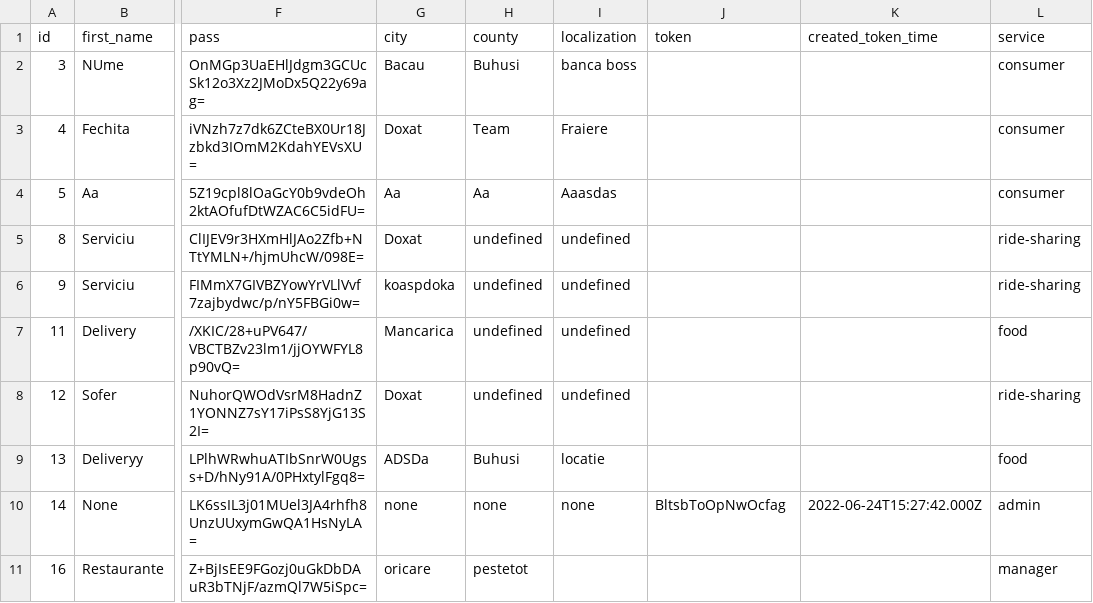
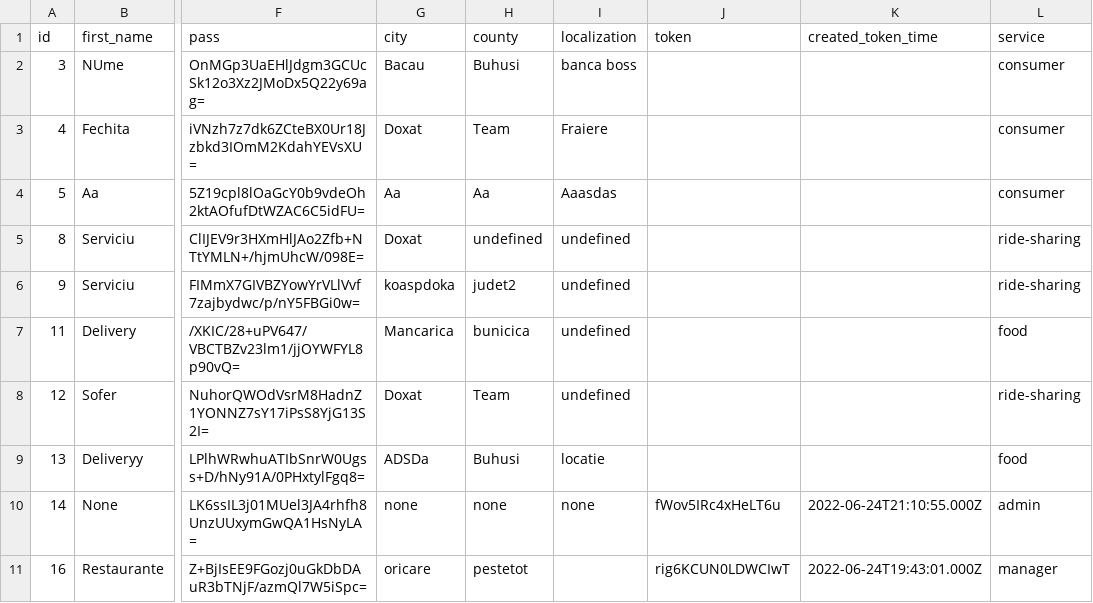
Before and after one commit to CapsaDragosGabriel/Antorii, a CSV file: csv_files/userData.csv, drawn as a sheet; only a part is shown, gaps mark what is left out; the diff names each change by its address in the sheet, - before the commit and + after, or states it on an @@ line.

```diff
--- a/csv_files/userData.csv
+++ b/csv_files/userData.csv
-H6 (county): undefined
+H6 (county): judet2
-H7 (county): undefined
+H7 (county): bunicica
-H8 (county): undefined
+H8 (county): Team
-J10 (token): BltsbToOpNwOcfag
+J10 (token): fWov5IRc4xHeLT6u
-K10 (created_token_time): 2022-06-24T15:27:42.000Z
+K10 (created_token_time): 2022-06-24T21:10:55.000Z
-J11 (token): (empty)
+J11 (token): rig6KCUN0LDWCIwT
-K11 (created_token_time): (empty)
+K11 (created_token_time): 2022-06-24T19:43:01.000Z
```
Also changed, not shown: csv_files/restaurants.csv, csv_files/ride_shares.csv, 25 other files.
